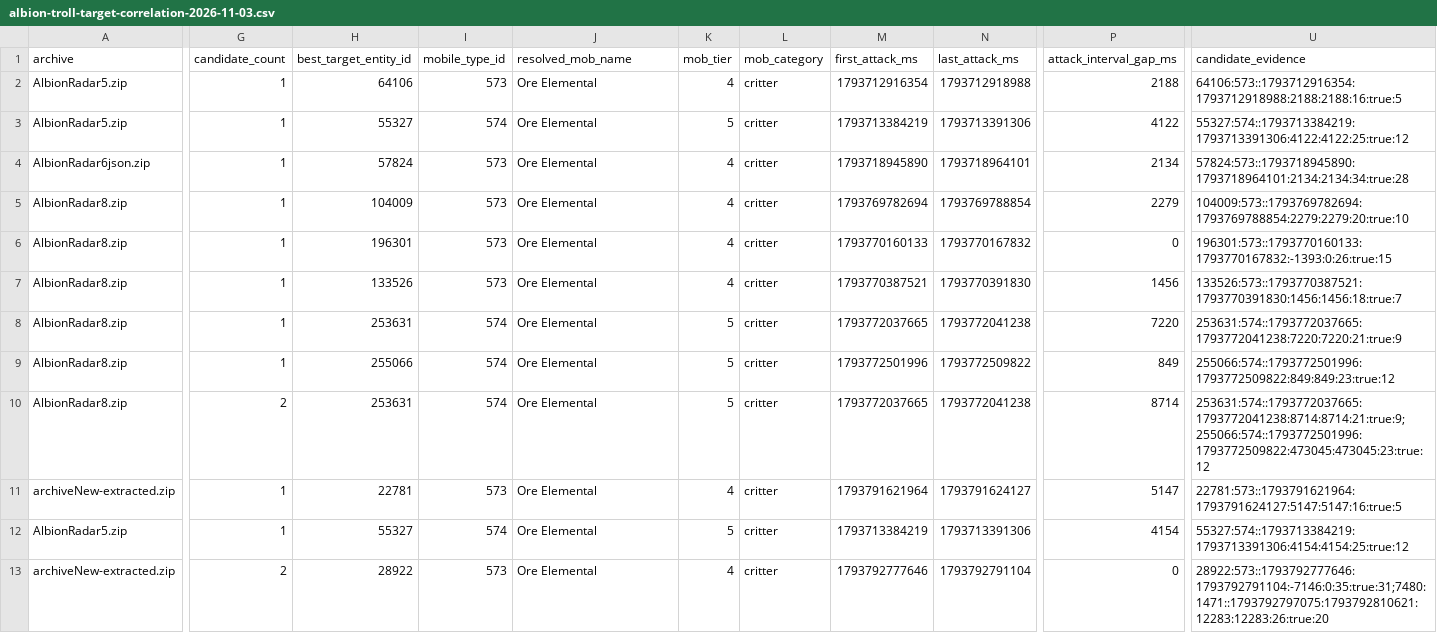
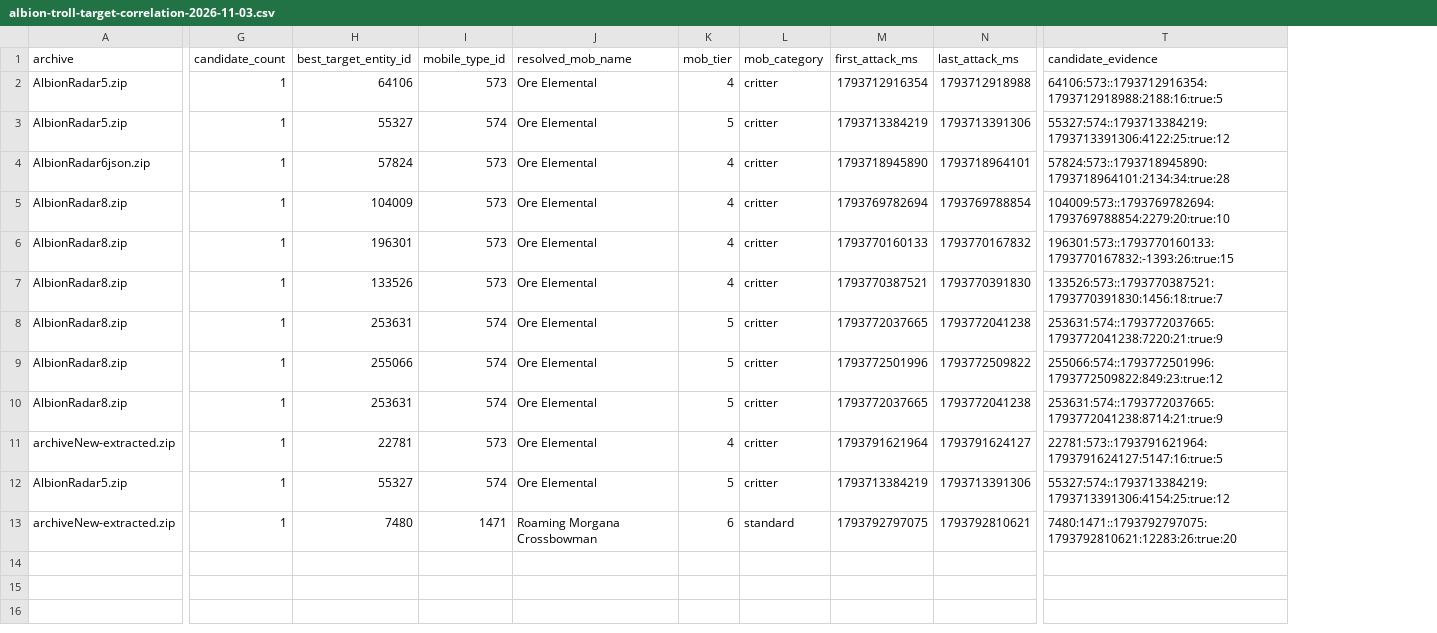
Before and after one commit to eesanezhad76/v2rayNG, a CSV file: research/database/albion-troll-target-correlation-2026-11-03.csv, drawn as a sheet; only a part is shown, gaps mark what is left out; removed rows and columns are numbered as before the commit, all else as after; the diff covers the shown part only; the diff names each change by its address in the sheet, - before the commit and + after, or states it on an @@ line.

Commit message:
research: restore curated marker candidates and add exact region IDs

```diff
--- a/research/database/albion-troll-target-correlation-2026-11-03.csv
+++ b/research/database/albion-troll-target-correlation-2026-11-03.csv
-column P (attack_interval_gap_ms), rows 2-13: 2188 | 4122 | 2134 | 2279 | 0 | 1456 | 7220 | 849 | 8714 | 5147 | 4154 | 0
-T2 (candidate_evidence): 64106:573::1793712916354:1793712918988:2188:2188:16:true:5
+T2 (candidate_evidence): 64106:573::1793712916354:1793712918988:2188:16:true:5
-T3 (candidate_evidence): 55327:574::1793713384219:1793713391306:4122:4122:25:true:12
+T3 (candidate_evidence): 55327:574::1793713384219:1793713391306:4122:25:true:12
-T4 (candidate_evidence): 57824:573::1793718945890:1793718964101:2134:2134:34:true:28
+T4 (candidate_evidence): 57824:573::1793718945890:1793718964101:2134:34:true:28
-T5 (candidate_evidence): 104009:573::1793769782694:1793769788854:2279:2279:20:true:10
+T5 (candidate_evidence): 104009:573::1793769782694:1793769788854:2279:20:true:10
-T6 (candidate_evidence): 196301:573::1793770160133:1793770167832:-1393:0:26:true:15
+T6 (candidate_evidence): 196301:573::1793770160133:1793770167832:-1393:26:true:15
-T7 (candidate_evidence): 133526:573::1793770387521:1793770391830:1456:1456:18:true:7
+T7 (candidate_evidence): 133526:573::1793770387521:1793770391830:1456:18:true:7
-T8 (candidate_evidence): 253631:574::1793772037665:1793772041238:7220:7220:21:true:9
+T8 (candidate_evidence): 253631:574::1793772037665:1793772041238:7220:21:true:9
-T9 (candidate_evidence): 255066:574::1793772501996:1793772509822:849:849:23:true:12
+T9 (candidate_evidence): 255066:574::1793772501996:1793772509822:849:23:true:12
-G10 (candidate_count): 2
+G10 (candidate_count): 1
-T10 (candidate_evidence): 253631:574::1793772037665:1793772041238:8714:8714:21:true:9;255066:574::1793772501996:1793772509822:473045:473045:23:true:12
+T10 (candidate_evidence): 253631:574::1793772037665:1793772041238:8714:21:true:9
-T11 (candidate_evidence): 22781:573::1793791621964:1793791624127:5147:5147:16:true:5
+T11 (candidate_evidence): 22781:573::1793791621964:1793791624127:5147:16:true:5
-T12 (candidate_evidence): 55327:574::1793713384219:1793713391306:4154:4154:25:true:12
+T12 (candidate_evidence): 55327:574::1793713384219:1793713391306:4154:25:true:12
-G13 (candidate_count): 2
+G13 (candidate_count): 1
-H13 (best_target_entity_id): 28922
+H13 (best_target_entity_id): 7480
-I13 (mobile_type_id): 573
+I13 (mobile_type_id): 1471
-J13 (resolved_mob_name): Ore Elemental
+J13 (resolved_mob_name): Roaming Morgana Crossbowman
-K13 (mob_tier): 4
+K13 (mob_tier): 6
-L13 (mob_category): critter
+L13 (mob_category): standard
-M13 (first_attack_ms): 1793792777646
+M13 (first_attack_ms): 1793792797075
-N13 (last_attack_ms): 1793792791104
+N13 (last_attack_ms): 1793792810621
-T13 (candidate_evidence): 28922:573::1793792777646:1793792791104:-7146:0:35:true:31;7480:1471::1793792797075:1793792810621:12283:12283:26:true:20
+T13 (candidate_evidence): 7480:1471::1793792797075:1793792810621:12283:26:true:20
```
Also changed, not shown: 3 edited cells elsewhere in this file.
